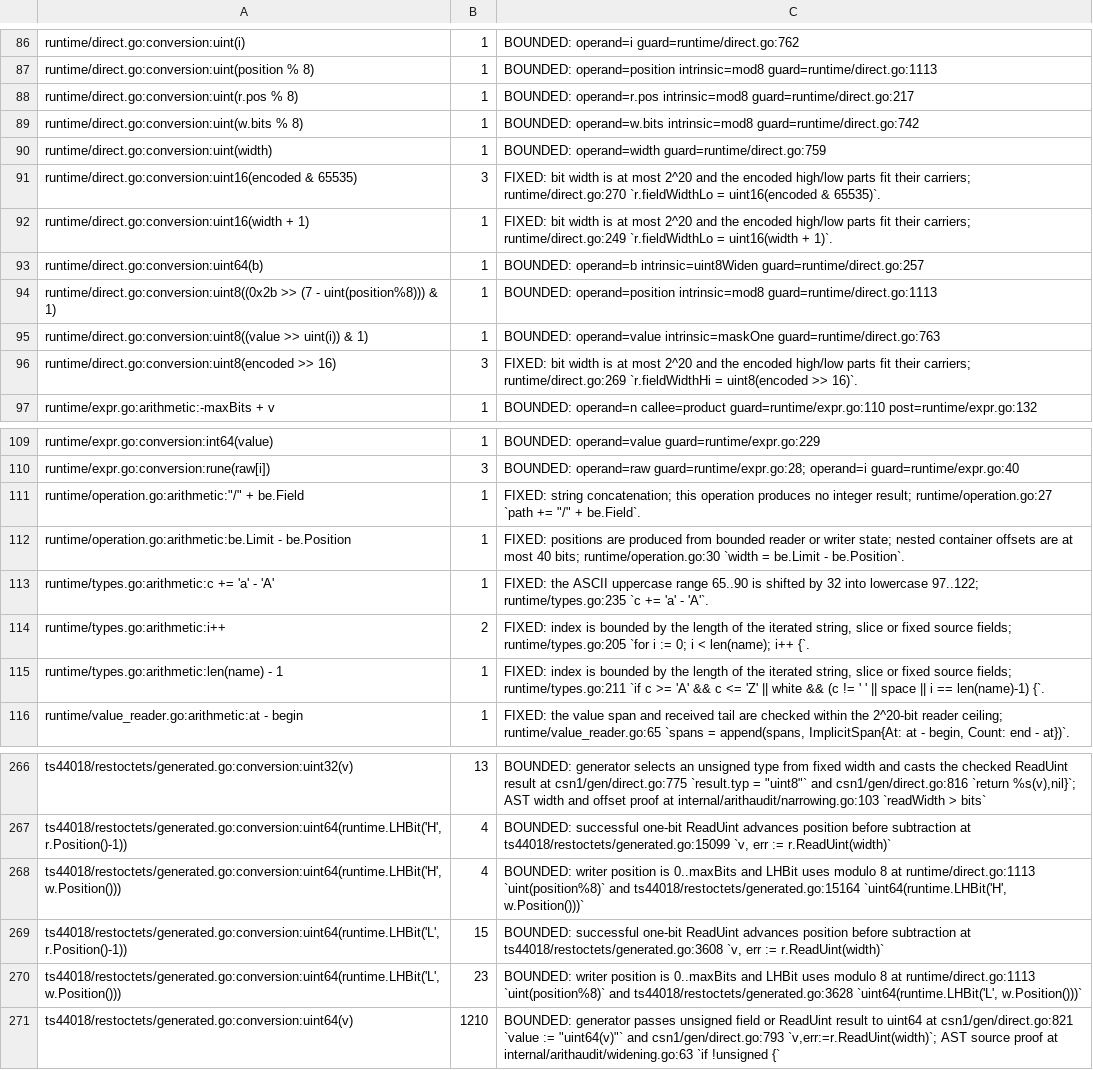
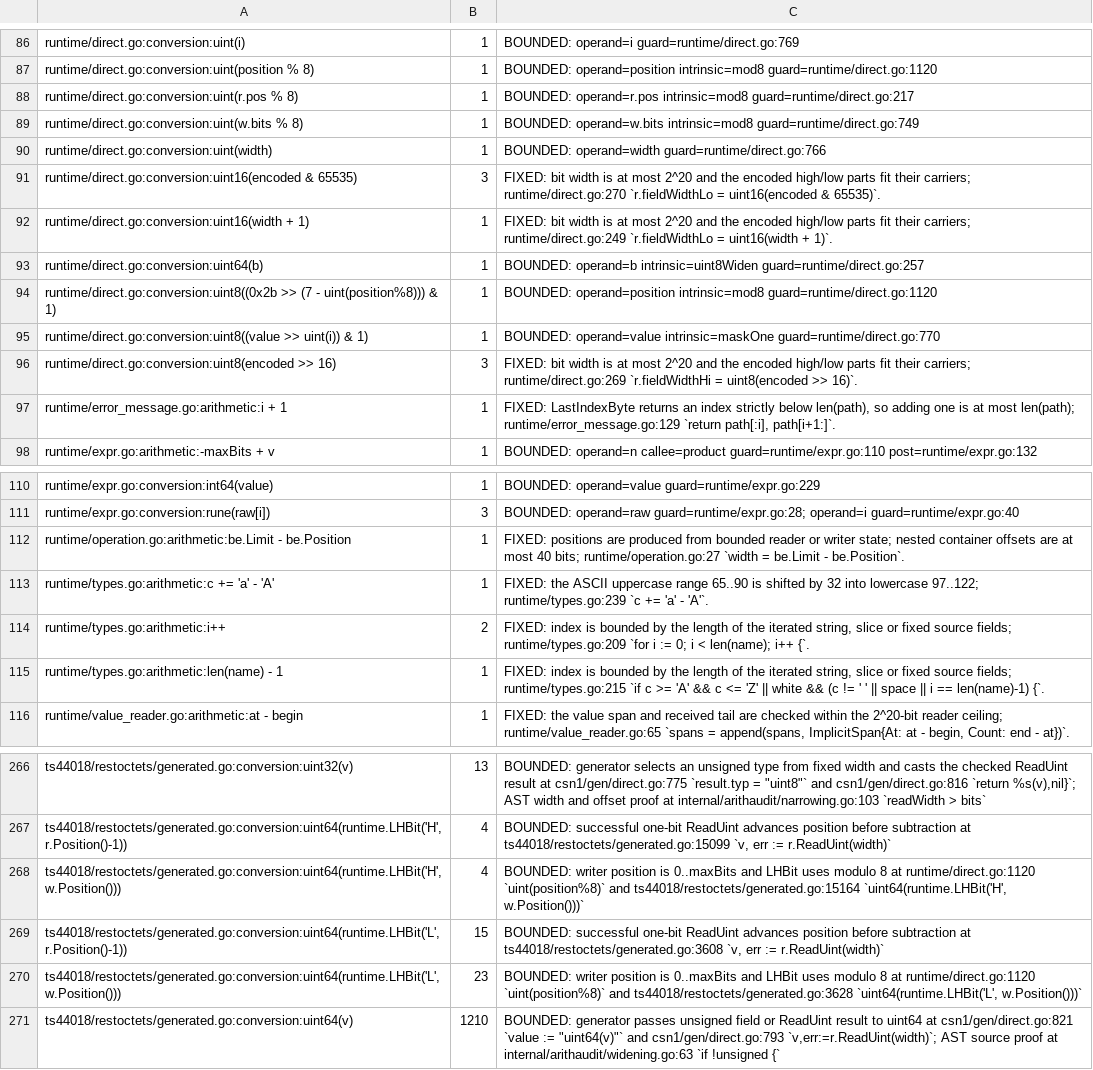
Before and after one commit to gomaja/go-csn1, a TSV file: arithmetic-allowlist.tsv, drawn as a sheet; only a part is shown, gaps mark what is left out; removed rows and columns are numbered as before the commit, all else as after; the diff covers the shown part only; the diff names each change by its address in the sheet, - before the commit and + after, or states it on an @@ line.

Commit message:
Keep located error paths and details distinct (#41)
Writer error details no longer repeat the path that the operation location
already states, and a length-delimited bound error names its last
component once. An indexed operation path also counts as stating a cause
path that differs from it only by the index. A deferred spare-count error
keeps the path where it arose in its location. The arithmetic inventory
cites the moved runtime lines. Exported identifiers, error fields, causes,
sentinels and unwrap behaviour are unchanged.

```diff
--- a/arithmetic-allowlist.tsv
+++ b/arithmetic-allowlist.tsv
-C86: BOUNDED: operand=i guard=runtime/direct.go:762
+C86: BOUNDED: operand=i guard=runtime/direct.go:769
-C87: …operand=position intrinsic=mod8 guard=runtime/direct.go:1113
+C87: …operand=position intrinsic=mod8 guard=runtime/direct.go:1120
-C89: …operand=w.bits intrinsic=mod8 guard=runtime/direct.go:742
+C89: …operand=w.bits intrinsic=mod8 guard=runtime/direct.go:749
-C90: BOUNDED: operand=width guard=runtime/direct.go:759
+C90: BOUNDED: operand=width guard=runtime/direct.go:766
-C94: …operand=position intrinsic=mod8 guard=runtime/direct.go:1113
+C94: …operand=position intrinsic=mod8 guard=runtime/direct.go:1120
-C95: …operand=value intrinsic=maskOne guard=runtime/direct.go:763
+C95: …operand=value intrinsic=maskOne guard=runtime/direct.go:770
+row 97: runtime/error_message.go:arithmetic:i + 1 | 1 | FIXED: LastIndexByte returns an index strictly below len(path), so adding one is at most len(path); runtime/error_message.go:129 `return path[:i], path[i+1:]`.
-row 111: runtime/operation.go:arithmetic:"/" + be.Field | 1 | FIXED: string concatenation; this operation produces no integer result; runtime/operation.go:27 `path += "/" + be.Field`.
-C112: …40 bits; runtime/operation.go:30 `width =…
+C112: …40 bits; runtime/operation.go:27 `width =…
-C113: …lowercase 97..122; runtime/types.go:235 `c +=…
+C113: …lowercase 97..122; runtime/types.go:239 `c +=…
-C114: …source fields; runtime/types.go:205 `for i…
+C114: …source fields; runtime/types.go:209 `for i…
-C115: …source fields; runtime/types.go:211 `if c…
+C115: …source fields; runtime/types.go:215 `if c…
-C268: …8 at runtime/direct.go:1113 `uint(position%8)` and…
+C268: …8 at runtime/direct.go:1120 `uint(position%8)` and…
-C270: …8 at runtime/direct.go:1113 `uint(position%8)` and…
+C270: …8 at runtime/direct.go:1120 `uint(position%8)` and…
```
Also changed, not shown: 47 edited cells elsewhere in this file, 5 other files.
